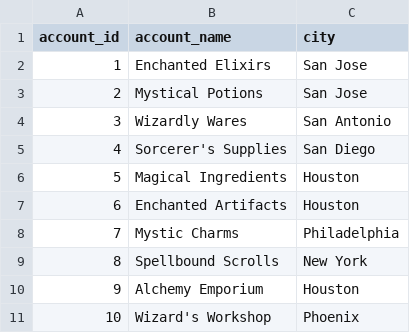
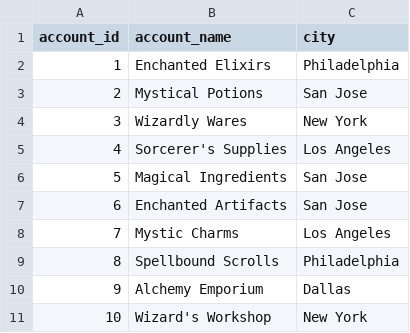
Before and after one commit to eddiejmin/magic_store, a CSV file: data/dim_account.csv, drawn as a sheet.

```diff
--- a/data/dim_account.csv
+++ b/data/dim_account.csv
@@ -1,11 +1,11 @@
 account_id,account_name,city
-1,Enchanted Elixirs,San Jose
+1,Enchanted Elixirs,Philadelphia
 2,Mystical Potions,San Jose
-3,Wizardly Wares,San Antonio
-4,Sorcerer's Supplies,San Diego
-5,Magical Ingredients,Houston
-6,Enchanted Artifacts,Houston
-7,Mystic Charms,Philadelphia
-8,Spellbound Scrolls,New York
-9,Alchemy Emporium,Houston
-10,Wizard's Workshop,Phoenix
+3,Wizardly Wares,New York
+4,Sorcerer's Supplies,Los Angeles
+5,Magical Ingredients,San Jose
+6,Enchanted Artifacts,San Jose
+7,Mystic Charms,Los Angeles
+8,Spellbound Scrolls,Philadelphia
+9,Alchemy Emporium,Dallas
+10,Wizard's Workshop,New York
```
Also changed, not shown: data/dim_orderitem.csv, data/dim_store.csv, 12 other files.
